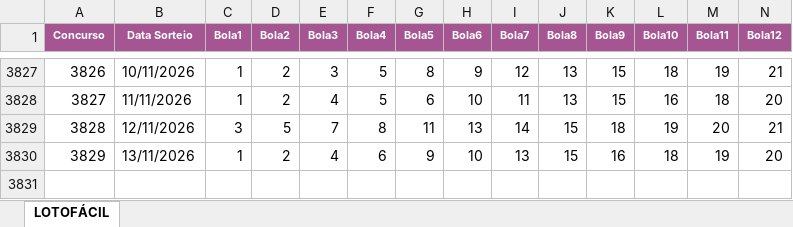
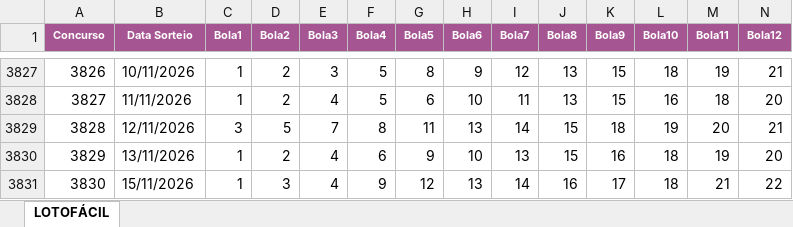
Before and after one commit to loteriasdacaixa2024/LoteriasPosicao, an Excel workbook: DownloadTodosResultadosLoterias/downloads/LOTOFACIL.xlsx, sheet LOTOFÁCIL, drawn as a sheet; only a part is shown, gaps mark what is left out; values as stored, in another font and other column widths than the file's, no borders; rows hold the shown columns only; the diff names each change by its address in the sheet, - before the commit and + after, or states it on an @@ line.

```diff
--- a/DownloadTodosResultadosLoterias/downloads/LOTOFACIL.xlsx (sheet LOTOFÁCIL)
+++ b/DownloadTodosResultadosLoterias/downloads/LOTOFACIL.xlsx (sheet LOTOFÁCIL)
+row 3831: 3830 | 15/11/2026 | 1 | 3 | 4 | 9 | 12 | 13 | 14 | 16 | 17 | 18 | 21 | 22
```
Also changed, not shown: DownloadTodosResultadosLoterias/downloads/DIA_DE_SORTE.xlsx, DownloadTodosResultadosLoterias/downloads/DUPLA_SENA.xlsx, 51 other files.
